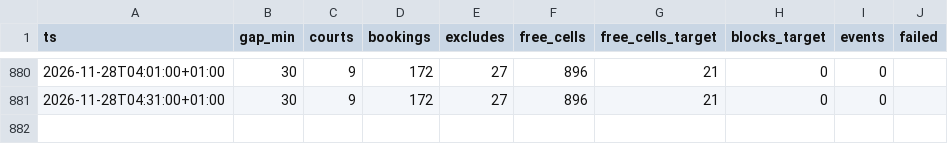
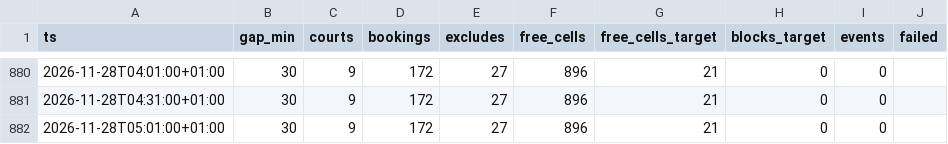
Before and after one commit to romanmelnyk/padel-monitor, a CSV file: data/runs.csv, drawn as a sheet; only a part is shown, gaps mark what is left out; the diff names each change by its address in the sheet, - before the commit and + after, or states it on an @@ line.

```diff
--- a/data/runs.csv
+++ b/data/runs.csv
+row 882: 2026-11-28T05:01:00+01:00 | 30 | 9 | 172 | 27 | 896 | 21 | 0 | 0
```
Also changed, not shown: 1 other file.
